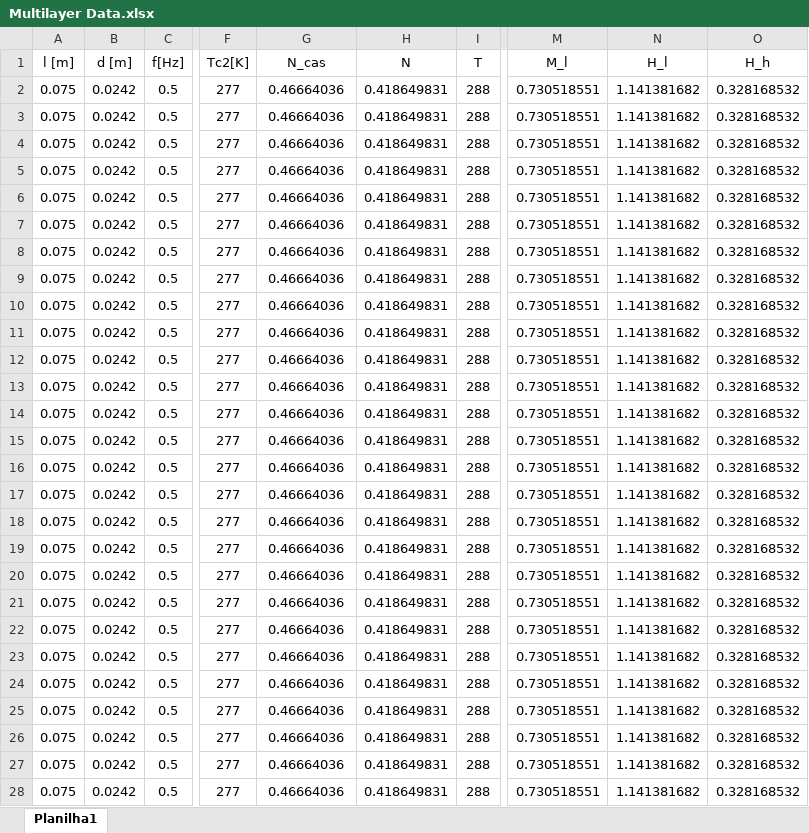
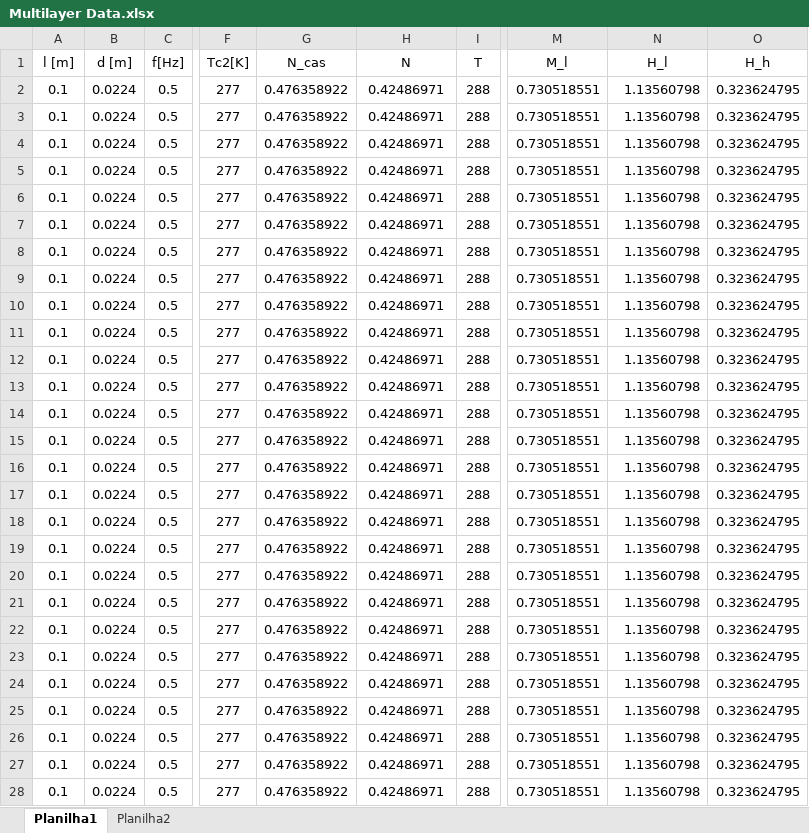
Before and after one commit to gfidelisp/Jupyter, an Excel workbook: Eta/Multilayer Data.xlsx, sheet Planilha1, drawn as a sheet; only a part is shown, gaps mark what is left out; values as stored, in another font and other column widths than the file's, no borders; the diff covers the shown part only; the diff names each change by its address in the sheet, - before the commit and + after, or states it on an @@ line.

```diff
--- a/Eta/Multilayer Data.xlsx (sheet Planilha1)
+++ b/Eta/Multilayer Data.xlsx (sheet Planilha1)
+sheet tab: Planilha2
-A2:A28 (l [m]): 0.075
+A2:A28 (l [m]): 0.1
-B2:B28 (d [m]): 0.0242
+B2:B28 (d [m]): 0.0224
-G2:G28 (N_cas): 0.46664036
+G2:G28 (N_cas): 0.476358922
-H2:H28 (N): 0.418649831
+H2:H28 (N): 0.42486971
-N2:N28 (H_l): 1.141381682
+N2:N28 (H_l): 1.13560798
-O2:O28 (H_h): 0.328168532
+O2:O28 (H_h): 0.323624795
```
Also changed, not shown: 1782 edited cells elsewhere in this sheet, charts or pictures, Eta/Experimental/Input.xlsx, 29 other files.
